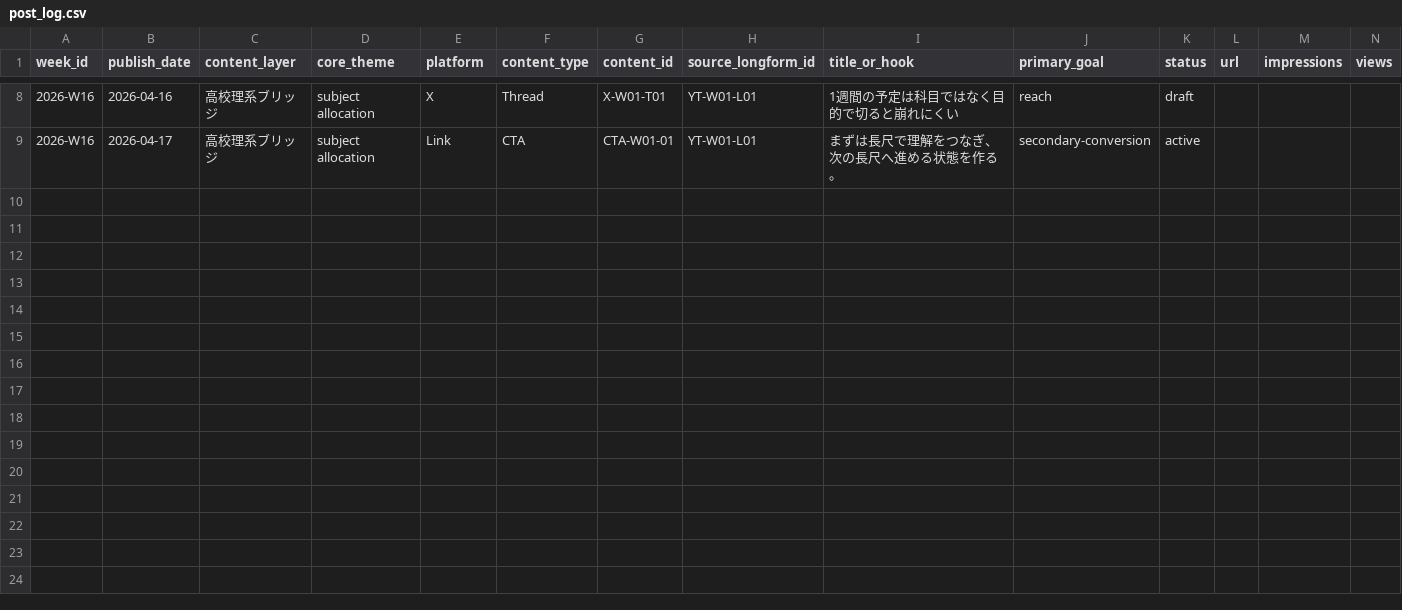
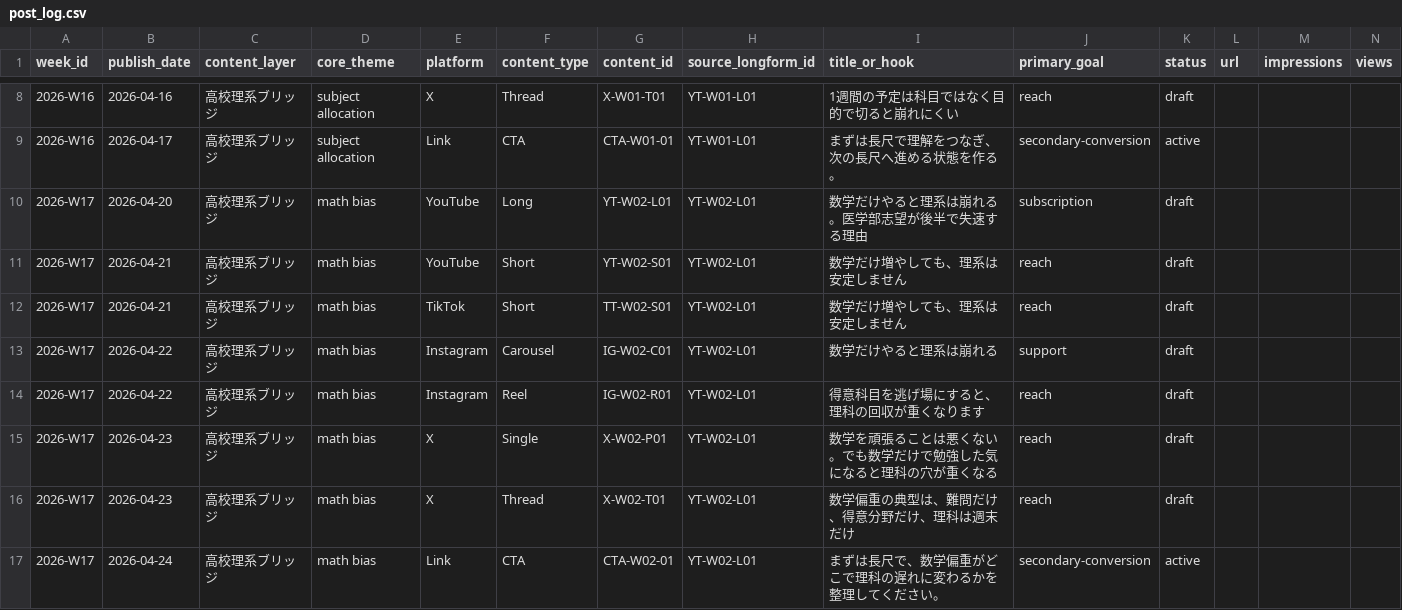
Before and after one commit to wadansyaku/medschool-sns-monetization-os, a CSV file: 03_analytics_os/post_log.csv, drawn as a sheet; only a part is shown, gaps mark what is left out; rows hold the shown columns only; the diff covers the shown part only; the diff names each change by its address in the sheet, - before the commit and + after, or states it on an @@ line.

```diff
--- a/03_analytics_os/post_log.csv
+++ b/03_analytics_os/post_log.csv
+row 10: 2026-W17 | 2026-04-20 | 高校理系ブリッジ | math bias | YouTube | Long | YT-W02-L01 | YT-W02-L01 | 数学だけやると理系は崩れる。医学部志望が後半で失速する理由 | subscription | draft
+row 11: 2026-W17 | 2026-04-21 | 高校理系ブリッジ | math bias | YouTube | Short | YT-W02-S01 | YT-W02-L01 | 数学だけ増やしても、理系は安定しません | reach | draft
+row 12: 2026-W17 | 2026-04-21 | 高校理系ブリッジ | math bias | TikTok | Short | TT-W02-S01 | YT-W02-L01 | 数学だけ増やしても、理系は安定しません | reach | draft
+row 13: 2026-W17 | 2026-04-22 | 高校理系ブリッジ | math bias | Instagram | Carousel | IG-W02-C01 | YT-W02-L01 | 数学だけやると理系は崩れる | support | draft
+row 14: 2026-W17 | 2026-04-22 | 高校理系ブリッジ | math bias | Instagram | Reel | IG-W02-R01 | YT-W02-L01 | 得意科目を逃げ場にすると、理科の回収が重くなります | reach | draft
+row 15: 2026-W17 | 2026-04-23 | 高校理系ブリッジ | math bias | X | Single | X-W02-P01 | YT-W02-L01 | 数学を頑張ることは悪くない。でも数学だけで勉強した気になると理科の穴が重くなる | reach | draft
+row 16: 2026-W17 | 2026-04-23 | 高校理系ブリッジ | math bias | X | Thread | X-W02-T01 | YT-W02-L01 | 数学偏重の典型は、難問だけ、得意分野だけ、理科は週末だけ | reach | draft
+row 17: 2026-W17 | 2026-04-24 | 高校理系ブリッジ | math bias | Link | CTA | CTA-W02-01 | YT-W02-L01 | まずは長尺で、数学偏重がどこで理科の遅れに変わるかを整理してください。 | secondary-conversion | active
```
Also changed, not shown: 8 added rows elsewhere in this file, 24 other files.
